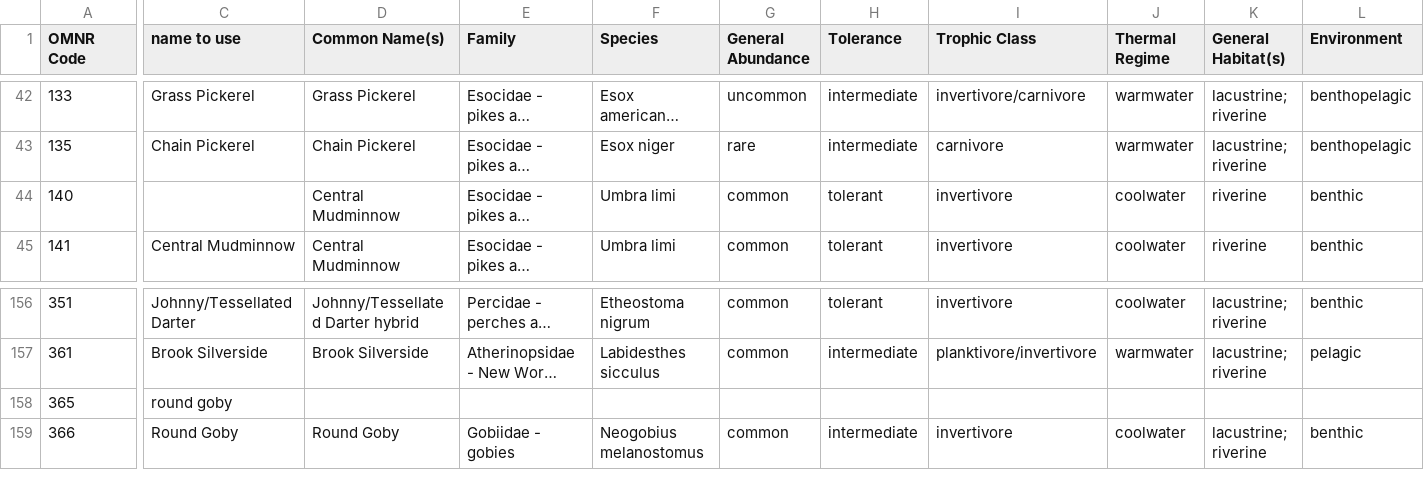
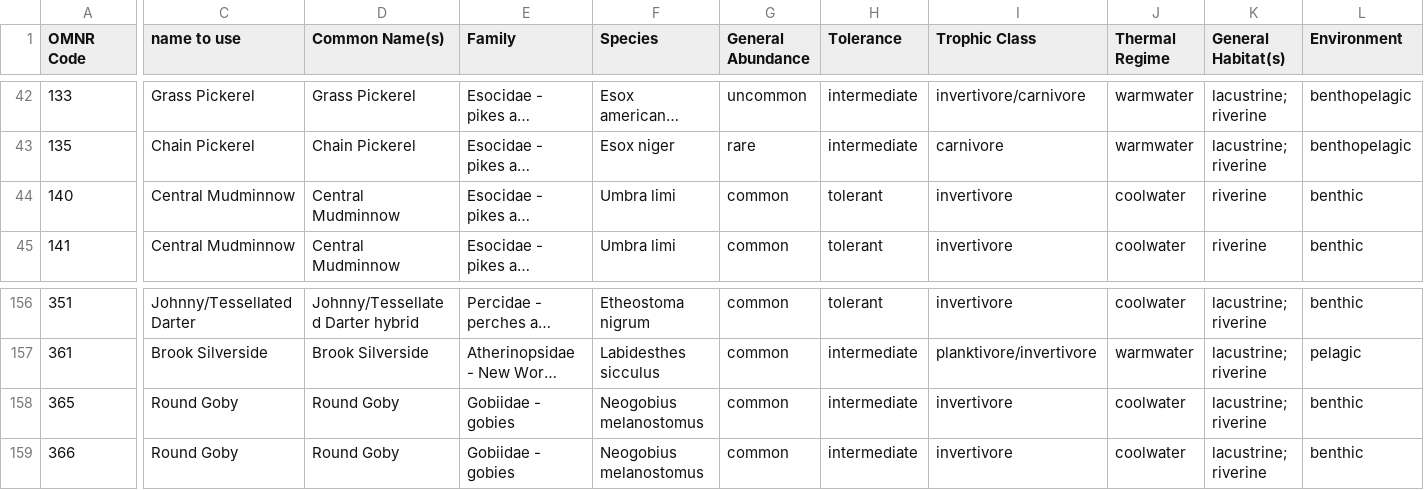
Before and after one commit to p-schaefer/AEC_Modelling, a CSV file: data/fish_lookup.csv, drawn as a sheet; only a part is shown, gaps mark what is left out; long unchanged cells end in …; the diff covers the shown part only; the diff names each change by its address in the sheet, - before the commit and + after, or states it on an @@ line.

Commit message:
Fixed missing data

```diff
--- a/data/fish_lookup.csv
+++ b/data/fish_lookup.csv
-C44 (name to use): (empty)
+C44 (name to use): Central Mudminnow
-C158 (name to use): round goby
+C158 (name to use): Round Goby
-D158 (Common Name(s)): (empty)
+D158 (Common Name(s)): Round Goby
-E158 (Family): (empty)
+E158 (Family): Gobiidae - gobies
-F158 (Species): (empty)
+F158 (Species): Neogobius melanostomus
-G158 (General Abundance): (empty)
+G158 (General Abundance): common
-H158 (Tolerance): (empty)
+H158 (Tolerance): intermediate
-I158 (Trophic Class): (empty)
+I158 (Trophic Class): invertivore
-J158 (Thermal Regime): (empty)
+J158 (Thermal Regime): coolwater
-K158 (General Habitat(s)): (empty)
+K158 (General Habitat(s)): lacustrine; riverine
-L158 (Environment): (empty)
+L158 (Environment): benthic
```
Also changed, not shown: 2 edited cells elsewhere in this file.
